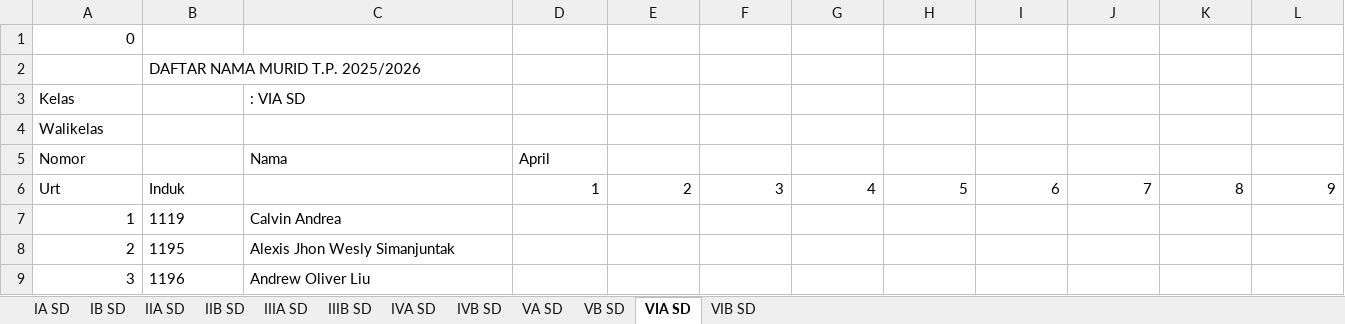
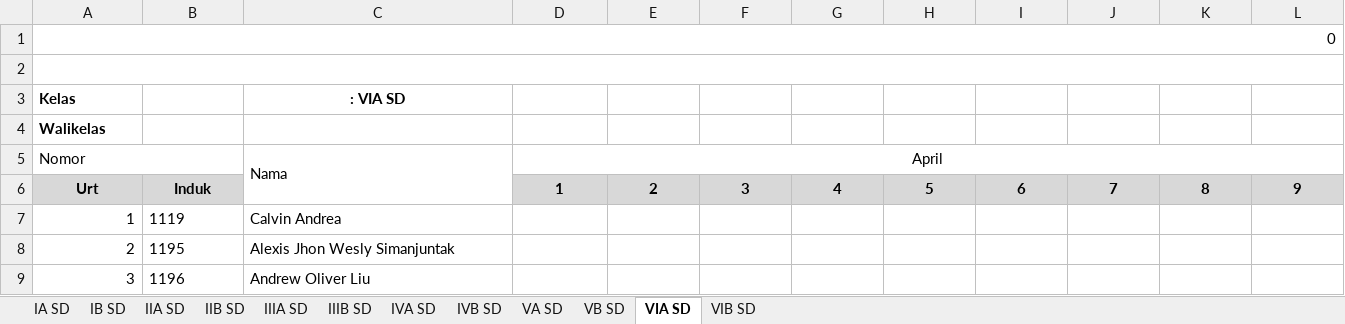
Before and after one commit to yonathan-boop/OPENCODE, an Excel workbook: PC-06/docs/ABSENSI April SD.xlsx, sheet VIA SD, drawn as a sheet; only a part is shown; values as stored, in another font and other column widths than the file's, no borders; the diff covers the shown part only; the diff names each change by its address in the sheet, - before the commit and + after, or states it on an @@ line.

```diff
--- a/PC-06/docs/ABSENSI April SD.xlsx (sheet VIA SD)
+++ b/PC-06/docs/ABSENSI April SD.xlsx (sheet VIA SD)
+A1:P1 merged
+A2:P2 merged
-B2: DAFTAR NAMA MURID T.P. 2025/2026
+B2: (empty)
-A3:A4 bold: off
+A3:A4 bold: on
@@ C3 bold: off → on, alignment: left → center @@
+A5:B5 merged
+C5:C6 merged
-D5 alignment: left
+D5 alignment: center
+D5:AG5 merged
-A6:B6 bold: off
+A6:B6 bold: on
-A6:L6 fill: none
+A6:L6 fill: #D8D8D8
-A6:B6 alignment: left
+A6:B6 alignment: center
@@ D6:L6 bold: off → on, alignment: right → center @@
```
Also changed, not shown: cell formats elsewhere in this sheet, sheet VIB SD, sheet IVB SD, sheet IVA SD, sheet VB SD, sheet IB SD, sheet VA SD, 5 more sheets.
